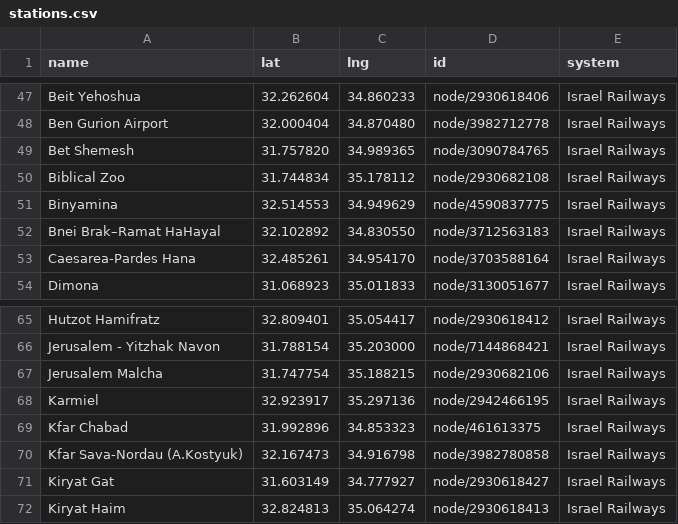
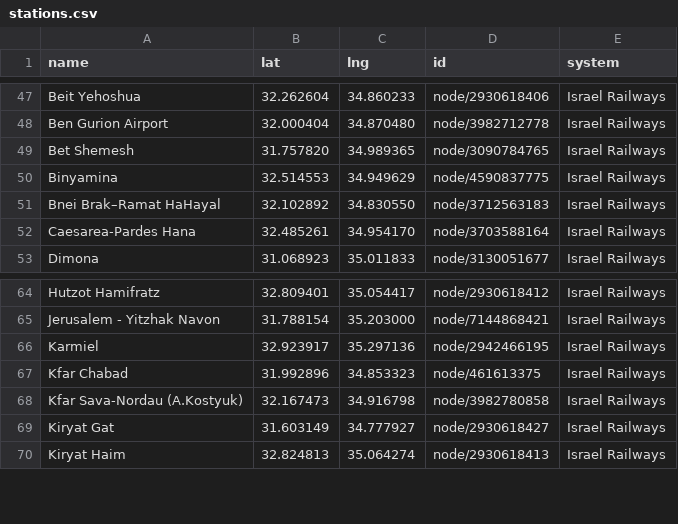
Before and after one commit to asmithrsa/tag-israel-stations, a CSV file: stations.csv, drawn as a sheet; only a part is shown, gaps mark what is left out.

Commit message:
Drop Biblical Zoo and Jerusalem Malcha, closed for years
The Beit Shemesh-Jerusalem section no longer runs, but OSM still tags both stations
as open, with wikidata refs and no lifecycle tag, so no heuristic reaches them - a
service change can only be recorded explicitly. Added CLOSED_STATIONS alongside
CONFIRMED_OPEN and relabelled the REVIEW section, which covered only not-yet-open
stations before.

Bet Shemesh itself is retained: still served from the Lod side.

182 -> 180 stations.

```diff
--- a/stations.csv
+++ b/stations.csv
@@ -49,3 +49,2 @@ Ben Gurion Airport,32.000404,34.870480,node/3982712778,Israel Railways
 Bet Shemesh,31.757820,34.989365,node/3090784765,Israel Railways
-Biblical Zoo,31.744834,35.178112,node/2930682108,Israel Railways
 Binyamina,32.514553,34.949629,node/4590837775,Israel Railways
@@ -66,3 +65,2 @@ Hutzot Hamifratz,32.809401,35.054417,node/2930618412,Israel Railways
 Jerusalem - Yitzhak Navon,31.788154,35.203000,node/7144868421,Israel Railways
-Jerusalem Malcha,31.747754,35.188215,node/2930682106,Israel Railways
 Karmiel,32.923917,35.297136,node/2942466195,Israel Railways
```
Also changed, not shown: 3 other files.
